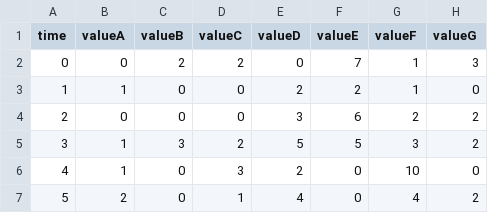
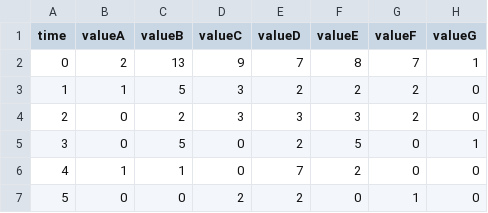
Before and after one commit to roryodonnell97/CSU33013-GithubAPI-Interrogation-and-Data-Visualisation, a CSV file: scatter_plot_data.csv, drawn as a sheet; only a part is shown; the diff covers the shown part only.

```diff
--- a/scatter_plot_data.csv
+++ b/scatter_plot_data.csv
@@ -1,7 +1,7 @@
 time,valueA,valueB,valueC,valueD,valueE,valueF,valueG
-0,0,2,2,0,7,1,3
-1,1,0,0,2,2,1,0
-2,0,0,0,3,6,2,2
-3,1,3,2,5,5,3,2
-4,1,0,3,2,0,10,0
-5,2,0,1,4,0,4,2
+0,2,13,9,7,8,7,1
+1,1,5,3,2,2,2,0
+2,0,2,3,3,3,2,0
+3,0,5,0,2,5,0,1
+4,1,1,0,7,2,0,0
+5,0,0,2,2,0,1,0
```
Also changed, not shown: 110 edited cells elsewhere in this file, 1 other file.
